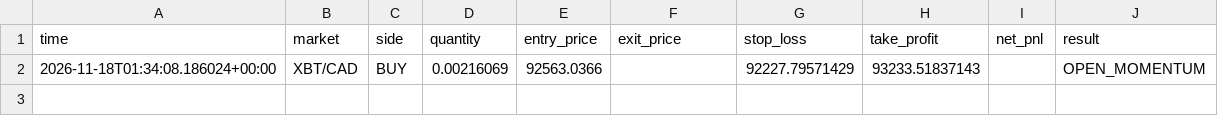
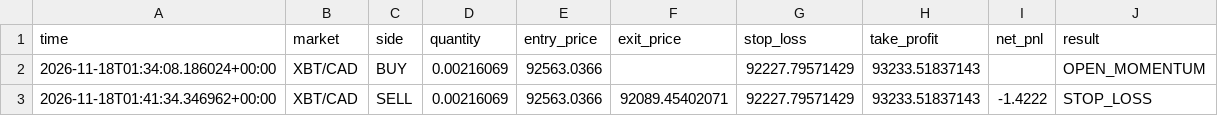
Before and after one commit to yuonayelchristian18/gwvsa-crypto-bot, a CSV file: gwvsa_trades.csv, drawn as a sheet.

```diff
--- a/gwvsa_trades.csv
+++ b/gwvsa_trades.csv
@@ -2 +2,2 @@ time,market,side,quantity,entry_price,exit_price,stop_loss,take_profit,net_pnl,r
 2026-11-18T01:34:08.186024+00:00,XBT/CAD,BUY,0.00216069,92563.0366,,92227.79571429,93233.51837143,,OPEN_MOMENTUM
+2026-11-18T01:41:34.346962+00:00,XBT/CAD,SELL,0.00216069,92563.0366,92089.45402071,92227.79571429,93233.51837143,-1.4222,STOP_LOSS
```
Also changed, not shown: 1 other file.
